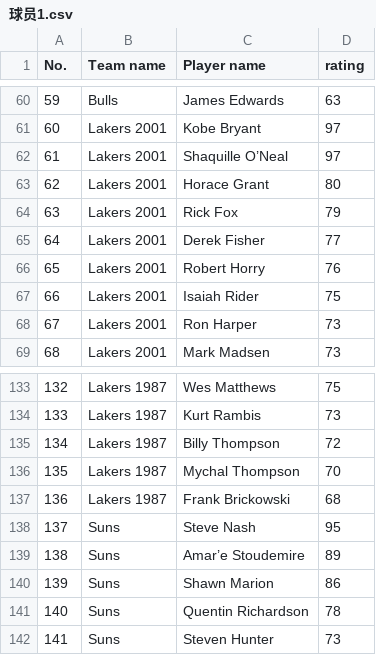
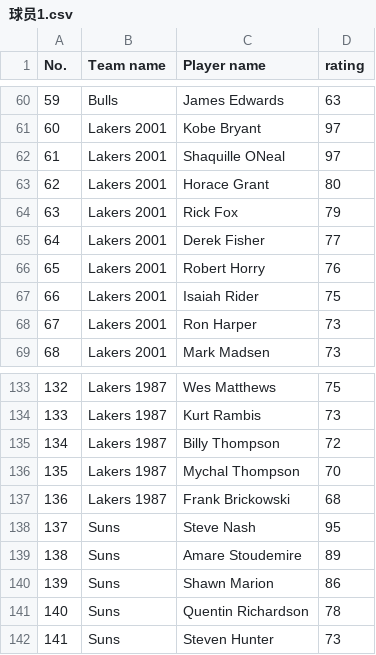
Before and after one commit to Bolin419/project, a CSV file: 球员1.csv, drawn as a sheet; only a part is shown, gaps mark what is left out.

Commit message:
Update 球员1.csv

```diff
--- a/球员1.csv
+++ b/球员1.csv
@@ -61,3 +61,3 @@
 60,Lakers 2001,Kobe Bryant,97
-61,Lakers 2001,Shaquille O’Neal,97
+61,Lakers 2001,Shaquille ONeal,97
 62,Lakers 2001,Horace Grant,80
@@ -138,3 +138,3 @@
 137,Suns,Steve Nash,95
-138,Suns,Amar’e Stoudemire,89
+138,Suns,Amare Stoudemire,89
 139,Suns,Shawn Marion,86
```
